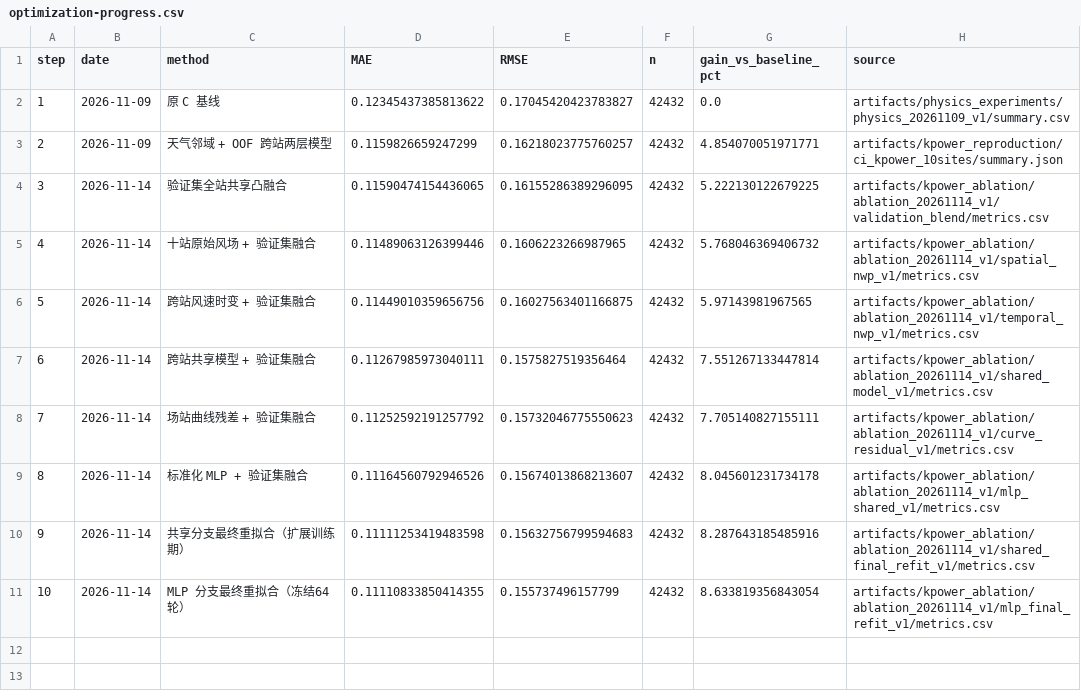
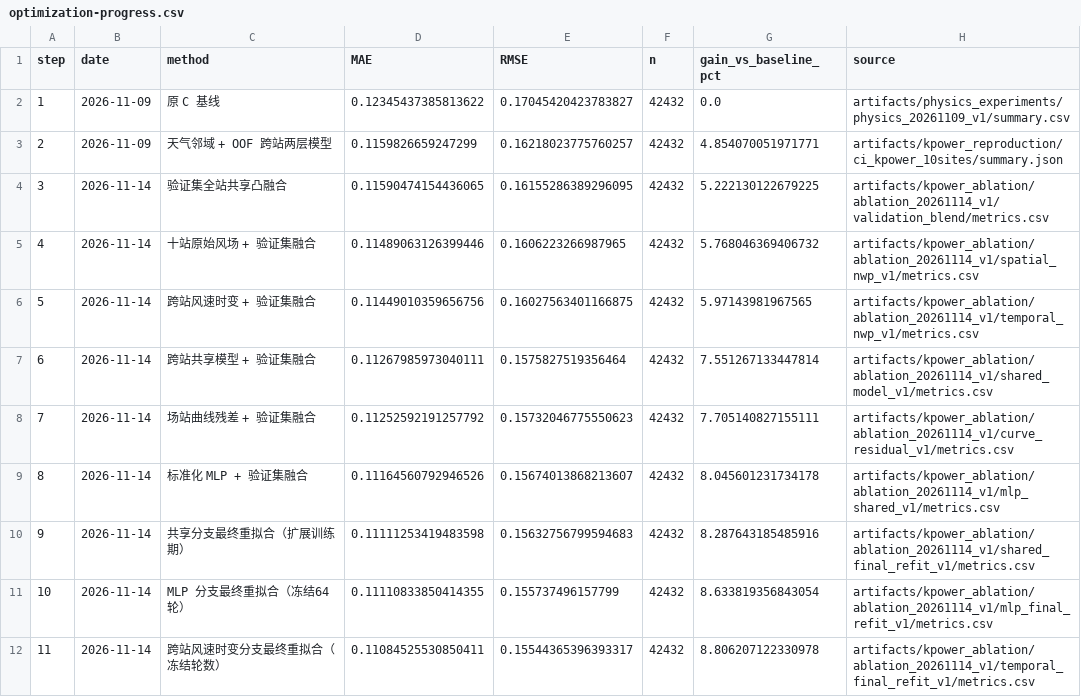
Before and after one commit to Sunhuahai/wind-power-forecasting, a CSV file: docs/figures/optimization-progress.csv, drawn as a sheet.

Commit message:
Refit temporal-NWP branch on extended past data: 0.155737 -> 0.155444 (-0.19%)
- replace only the ten per-site cross-zone temporal models, freezing their early-stopped rounds (296/110/103/92/89/152/250/272/52/91) and the branch coefficient 0.193531574
- stage-one reused from the frozen shared refit; 158 OOF blocks re-verified; per-site fitting hours 6,576 -> 12,839-13,079; last label 2013-06-30 23:00
- ten zones, 42,432 fixed test hours: RMSE 0.155737496 -> 0.155443654, MAE 0.111108339 -> 0.110845255
- 7-day block paired bootstrap 95% CI for RMSE [-0.000494150, -0.000106038]; 9 of 10 zones improved
- registry, progress figure and notes updated; this is a labeled training-protocol change (former validation labels now used for fitting)

```diff
--- a/docs/figures/optimization-progress.csv
+++ b/docs/figures/optimization-progress.csv
@@ -11 +11,2 @@ step,date,method,MAE,RMSE,n,gain_vs_baseline_pct,source
 10,2026-11-14,MLP 分支最终重拟合（冻结64轮）,0.11110833850414355,0.155737496157799,42432,8.633819356843054,artifacts/kpower_ablation/ablation_20261114_v1/mlp_final_refit_v1/metrics.csv
+11,2026-11-14,跨站风速时变分支最终重拟合（冻结轮数）,0.11084525530850411,0.15544365396393317,42432,8.806207122330978,artifacts/kpower_ablation/ablation_20261114_v1/temporal_final_refit_v1/metrics.csv
```
Also changed, not shown: 17 other files.
